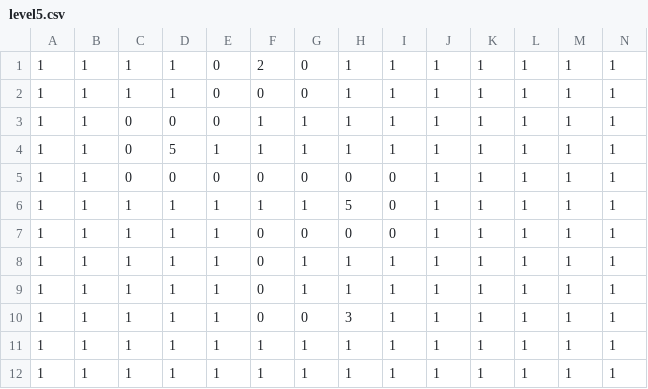
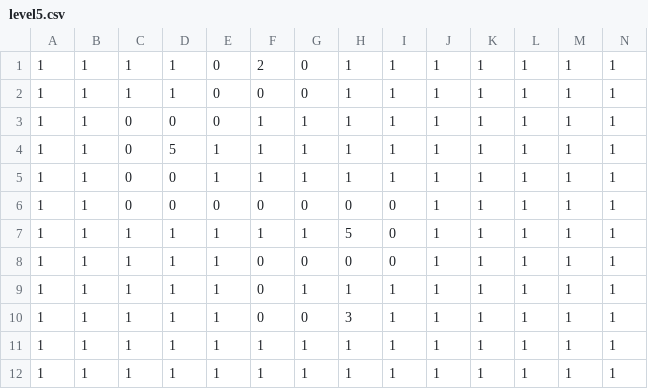
Before and after one commit to Houka/GameDesign2017fa, a CSV file: MTD/assets/maps/level5.csv, drawn as a sheet; only a part is shown; removed rows and columns are numbered as before the commit, all else as after; rows hold the shown columns only; the diff names each change by its address in the sheet, - before the commit and + after, or states it on an @@ line.

Commit message:
Rebalance up to level 5

```diff
--- a/MTD/assets/maps/level5.csv
+++ b/MTD/assets/maps/level5.csv
+row 5: 1 | 1 | 0 | 0 | 1 | 1 | 1 | 1 | 1 | 1 | 1 | 1 | 1 | 1
-row 8: 1 | 1 | 1 | 1 | 1 | 0 | 1 | 1 | 1 | 1 | 1 | 1 | 1 | 1
```
Also changed, not shown: 1 other file.
